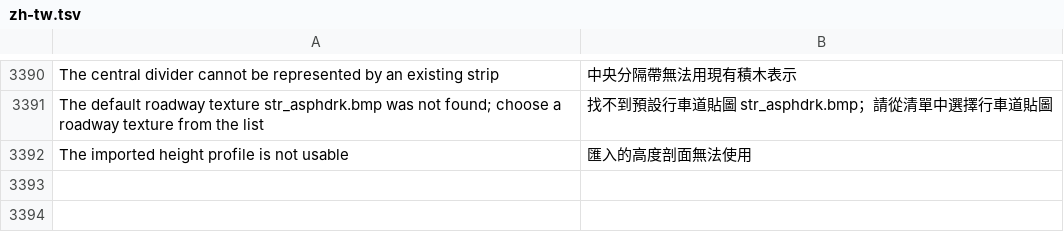
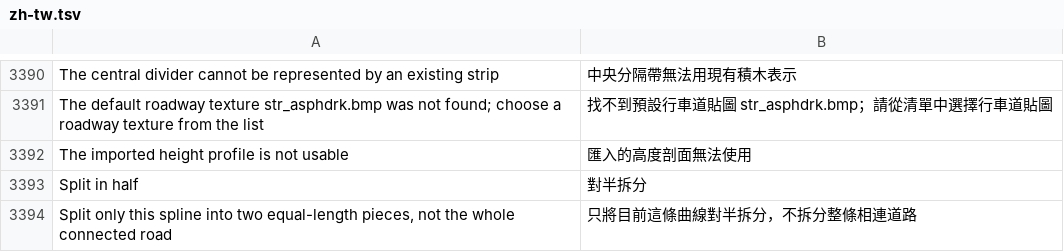
Before and after one commit to yumin278/openMapper, a TSV file: locales/zh-tw.tsv, drawn as a sheet; only a part is shown, gaps mark what is left out.

Commit message:
fix(i18n): translate midpoint split control into Traditional Chinese

```diff
--- a/locales/zh-tw.tsv
+++ b/locales/zh-tw.tsv
@@ -3392 +3392,3 @@ The default roadway texture str_asphdrk.bmp was not found; choose a roadway text
 The imported height profile is not usable	匯入的高度剖面無法使用
+Split in half	對半拆分
+Split only this spline into two equal-length pieces, not the whole connected road	只將目前這條曲線對半拆分，不拆分整條相連道路
```
